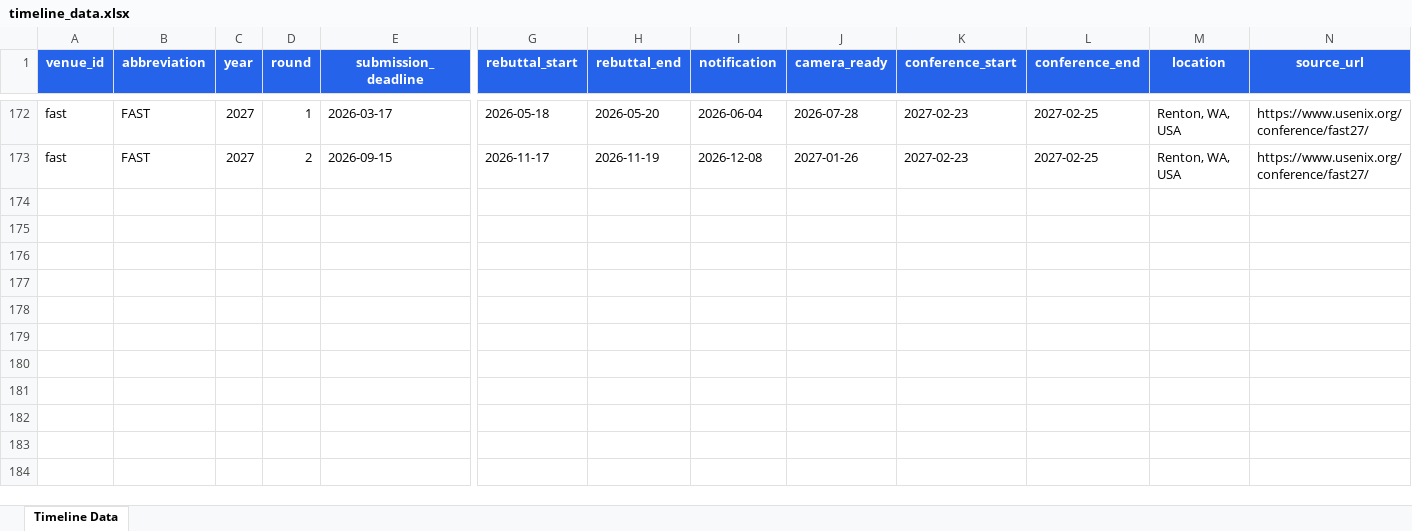
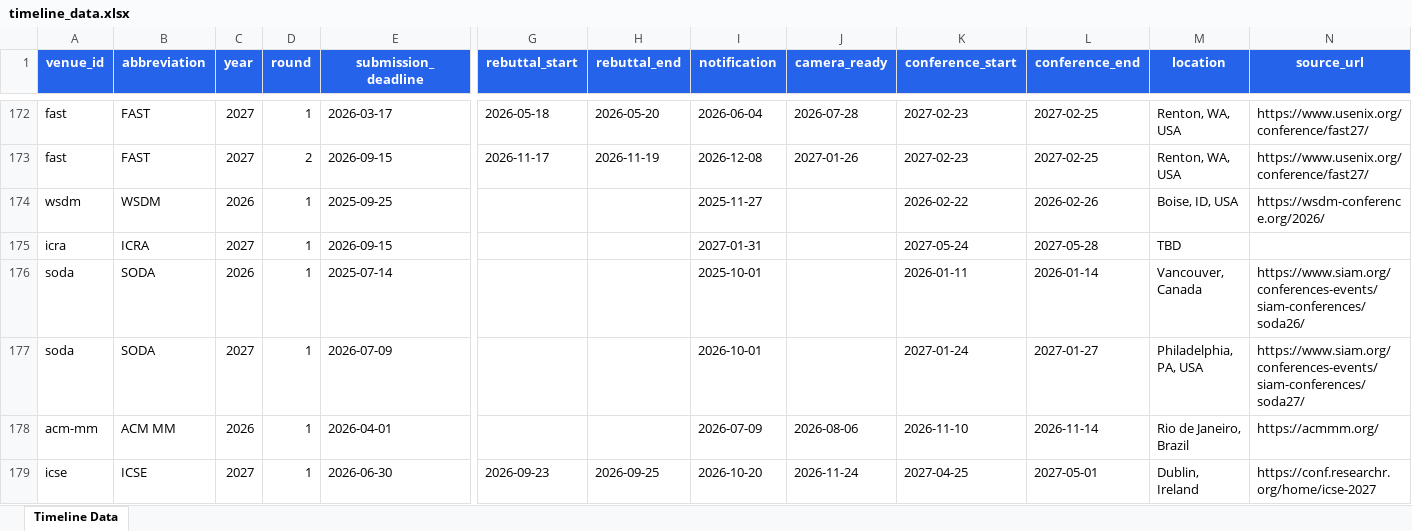
Before and after one commit to wang2000star/ccfddl, an Excel workbook: timeline_data.xlsx, sheet Timeline Data, drawn as a sheet; only a part is shown, gaps mark what is left out; values as stored, in another font and other column widths than the file's, no borders; rows hold the shown columns only; the diff names each change by its address in the sheet, - before the commit and + after, or states it on an @@ line.

Commit message:
Add WSDM 2026, ICRA 2027, SODA 2026/2027, ACM MM 2026, ICSE 2027

```diff
--- a/timeline_data.xlsx (sheet Timeline Data)
+++ b/timeline_data.xlsx (sheet Timeline Data)
+row 174: wsdm | WSDM | 2026 | 1 | 2025-09-25 |  |  | 2025-11-27 |  | 2026-02-22 | 2026-02-26 | Boise, ID, USA | https://wsdm-conference.org/2026/
+row 175: icra | ICRA | 2027 | 1 | 2026-09-15 |  |  | 2027-01-31 |  | 2027-05-24 | 2027-05-28 | TBD
+row 176: soda | SODA | 2026 | 1 | 2025-07-14 |  |  | 2025-10-01 |  | 2026-01-11 | 2026-01-14 | Vancouver, Canada | https://www.siam.org/conferences-events/siam-conferences/soda26/
+row 177: soda | SODA | 2027 | 1 | 2026-07-09 |  |  | 2026-10-01 |  | 2027-01-24 | 2027-01-27 | Philadelphia, PA, USA | https://www.siam.org/conferences-events/siam-conferences/soda27/
+row 178: acm-mm | ACM MM | 2026 | 1 | 2026-04-01 |  |  | 2026-07-09 | 2026-08-06 | 2026-11-10 | 2026-11-14 | Rio de Janeiro, Brazil | https://acmmm.org/
+row 179: icse | ICSE | 2027 | 1 | 2026-06-30 | 2026-09-23 | 2026-09-25 | 2026-10-20 | 2026-11-24 | 2027-04-25 | 2027-05-01 | Dublin, Ireland | https://conf.researchr.org/home/icse-2027
```
Also changed, not shown: 3 other files.
